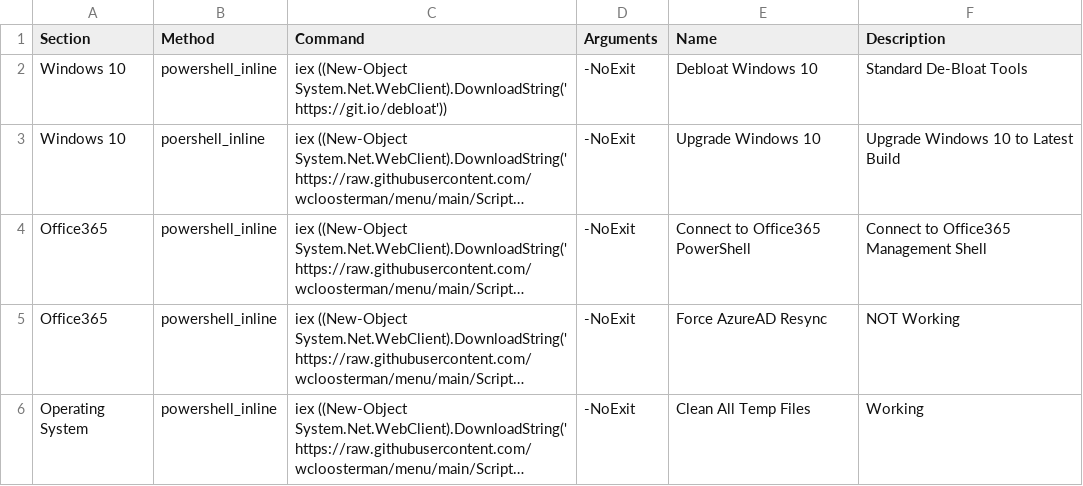
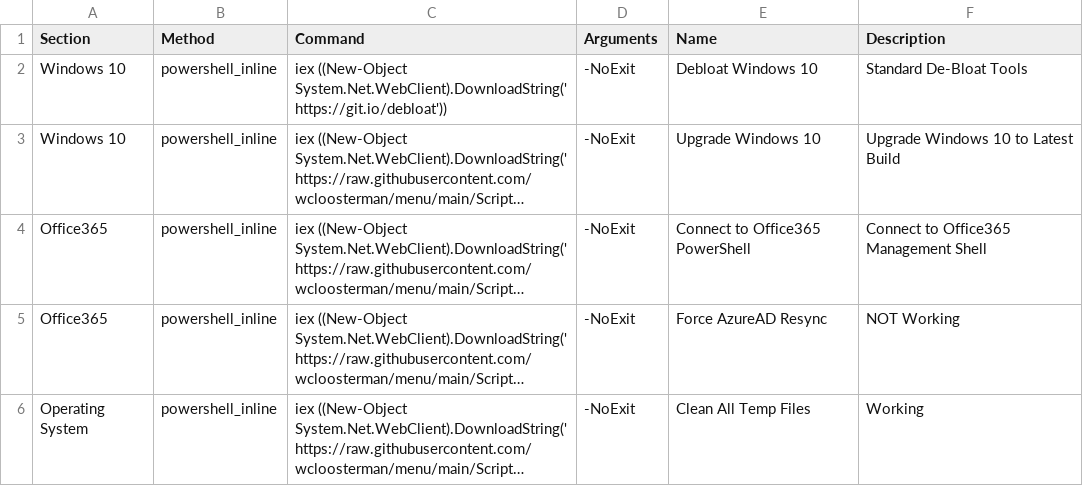
Before and after one commit to wcloosterman/menu, a CSV file: menu_items.csv, drawn as a sheet; long unchanged cells end in …; the diff names each change by its address in the sheet, - before the commit and + after, or states it on an @@ line.

Commit message:
Update menu_items.csv

```diff
--- a/menu_items.csv
+++ b/menu_items.csv
-B3 (Method): poershell_inline
+B3 (Method): powershell_inline
```
